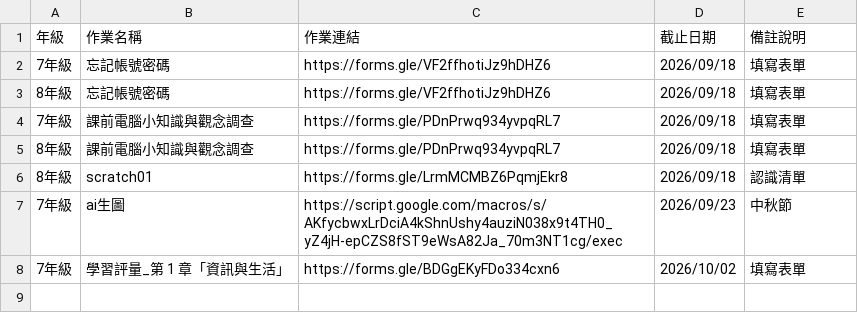
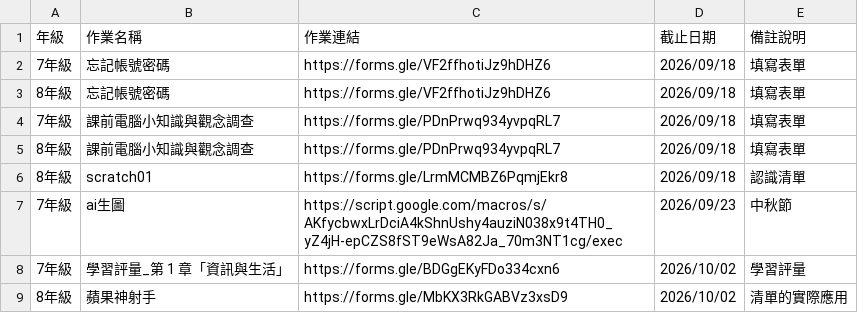
Before and after one commit to cpaizo/cpaizo.github.io, a CSV file: 115_資訊科技/link.csv, drawn as a sheet.

Commit message:
Update link.csv

```diff
--- a/115_資訊科技/link.csv
+++ b/115_資訊科技/link.csv
@@ -7,2 +7,3 @@
 7年級,ai生圖,https://script.google.com/macros/s/AKfycbwxLrDciA4kShnUshy4auziN038x9t4TH0_yZ4jH-epCZS8fST9eWsA82Ja_70m3NT1cg/exec,2026/09/23,中秋節
-7年級,學習評量_第 1 章「資訊與生活」,https://forms.gle/BDGgEKyFDo334cxn6,2026/10/02,填寫表單
+7年級,學習評量_第 1 章「資訊與生活」,https://forms.gle/BDGgEKyFDo334cxn6,2026/10/02,學習評量
+8年級,蘋果神射手,https://forms.gle/MbKX3RkGABVz3xsD9,2026/10/02,清單的實際應用
```
